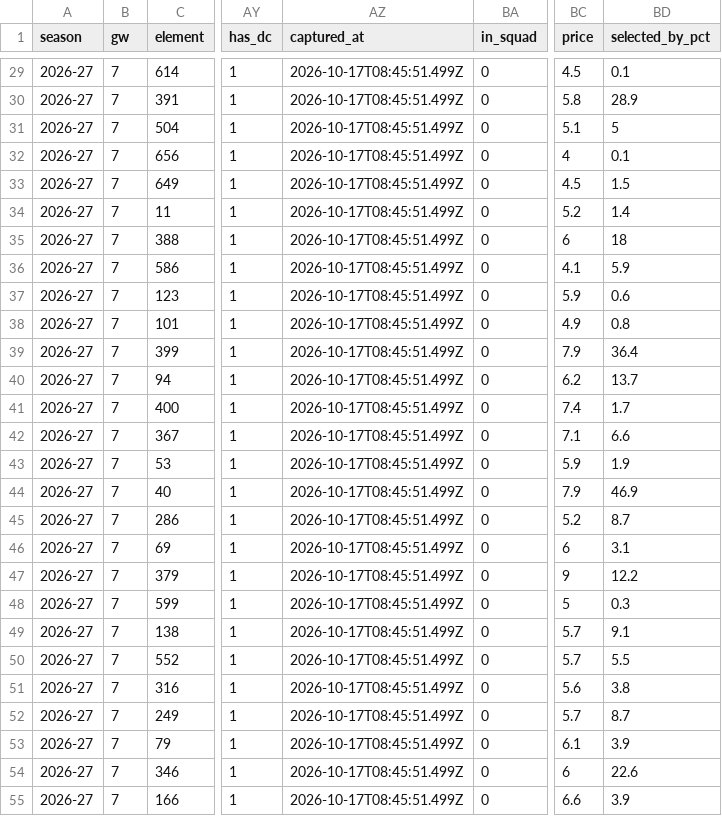
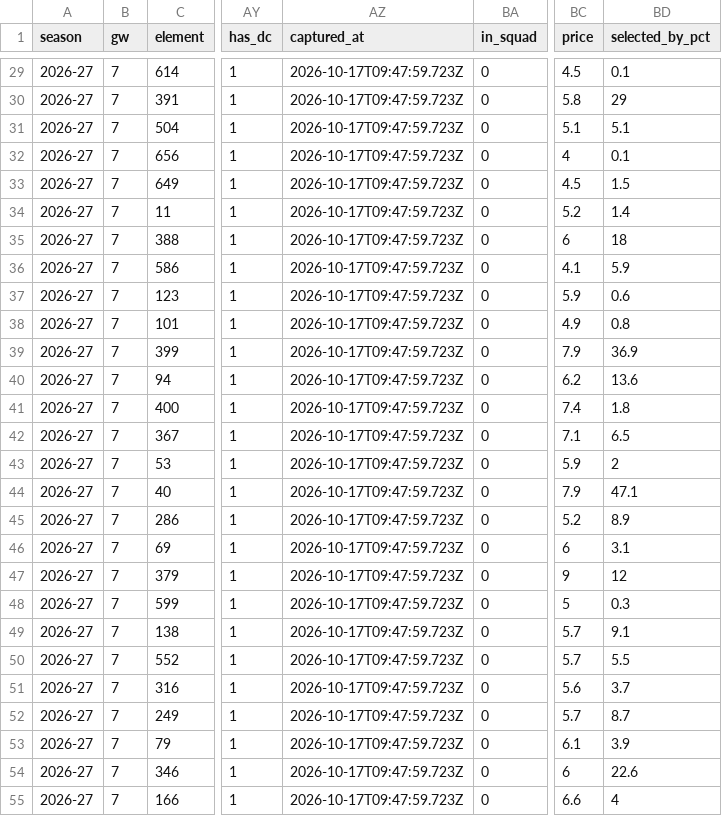
Before and after one commit to LionelKavit/Fantasy-Premier-League-Advisor, a CSV file: research/squad-eval/pool/gw07.csv, drawn as a sheet; only a part is shown, gaps mark what is left out; the diff covers the shown part only; the diff names each change by its address in the sheet, - before the commit and + after, or states it on an @@ line.

```diff
--- a/research/squad-eval/pool/gw07.csv
+++ b/research/squad-eval/pool/gw07.csv
-AZ29:AZ55 (captured_at): 2026-10-17T08:45:51.499Z
+AZ29:AZ55 (captured_at): 2026-10-17T09:47:59.723Z
-BD30 (selected_by_pct): 28.9
+BD30 (selected_by_pct): 29
-BD31 (selected_by_pct): 5
+BD31 (selected_by_pct): 5.1
-BD39 (selected_by_pct): 36.4
+BD39 (selected_by_pct): 36.9
-BD40 (selected_by_pct): 13.7
+BD40 (selected_by_pct): 13.6
-BD41 (selected_by_pct): 1.7
+BD41 (selected_by_pct): 1.8
-BD42 (selected_by_pct): 6.6
+BD42 (selected_by_pct): 6.5
-BD43 (selected_by_pct): 1.9
+BD43 (selected_by_pct): 2
-BD44 (selected_by_pct): 46.9
+BD44 (selected_by_pct): 47.1
-BD45 (selected_by_pct): 8.7
+BD45 (selected_by_pct): 8.9
-BD47 (selected_by_pct): 12.2
+BD47 (selected_by_pct): 12
-BD51 (selected_by_pct): 3.8
+BD51 (selected_by_pct): 3.7
-BD55 (selected_by_pct): 3.9
+BD55 (selected_by_pct): 4
```
Also changed, not shown: 38 edited cells elsewhere in this file, research/squad-eval/pool/gw07.universe.csv, 2 other files.
